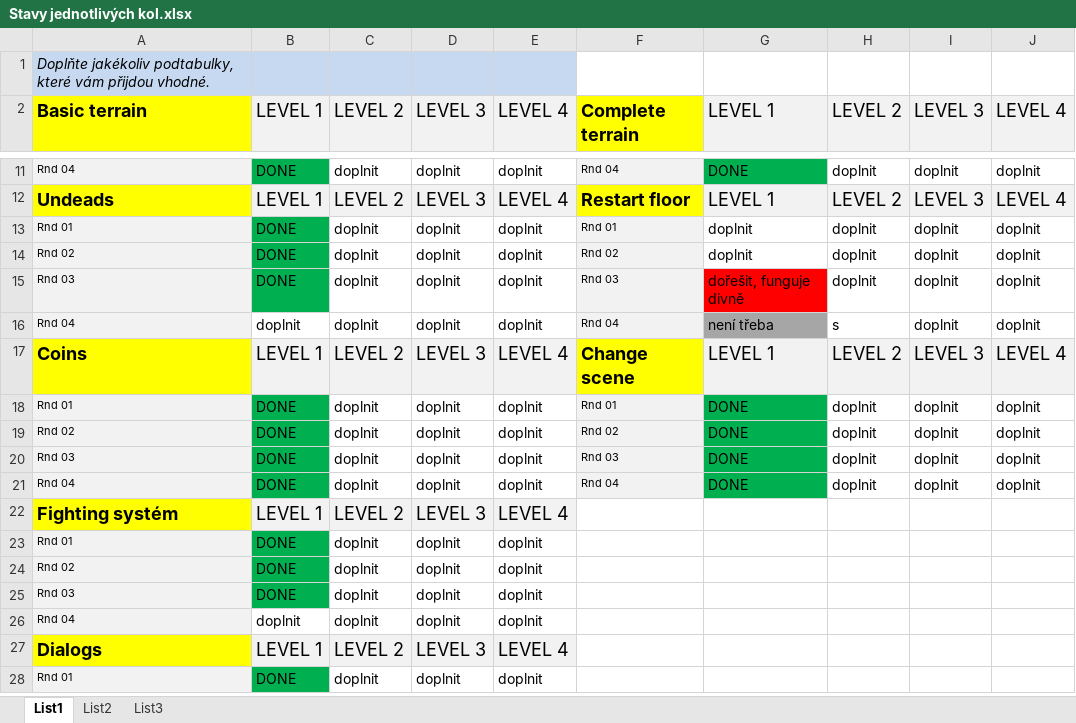
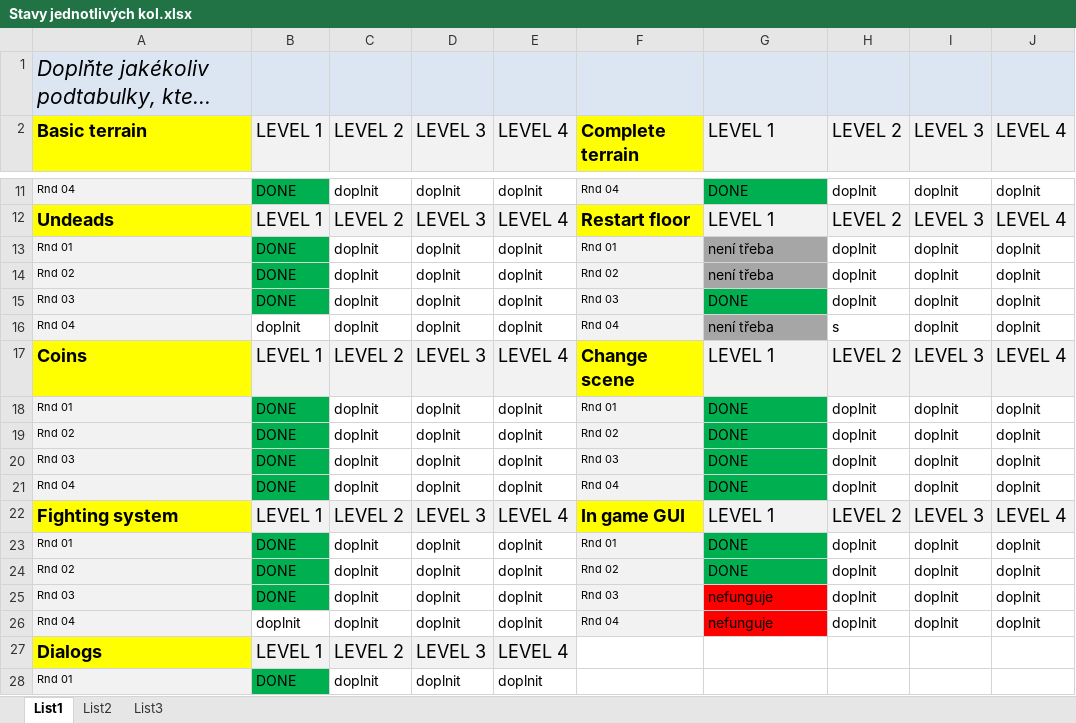
Before and after one commit to underworlds/Path-of-forgotten-warrior, an Excel workbook: Stavy jednotlivých kol.xlsx, sheet List1, drawn as a sheet; only a part is shown, gaps mark what is left out; long unchanged cells end in …; values as stored, in another font and other column widths than the file's, no borders; removed rows and columns are numbered as before the commit, all else as after; the diff names each change by its address in the sheet, - before the commit and + after, or states it on an @@ line.

```diff
--- a/Stavy jednotlivých kol.xlsx (sheet List1)
+++ b/Stavy jednotlivých kol.xlsx (sheet List1)
@@ A1 text size: larger @@
-F1:J1 fill: none
+F1:J1 fill: #DCE6F2
-G13:G14: doplnit
+G13:G14: není třeba
-G13:G14 fill: none
+G13:G14 fill: #A6A6A6
-G15: dořešit, funguje divně
+G15: DONE
-G15 fill: #FF0000
+G15 fill: #00B050
-row 22: Fighting systém | LEVEL 1 | LEVEL 2 | LEVEL 3 | LEVEL 4
+row 22: Fighting system | LEVEL 1 | LEVEL 2 | LEVEL 3 | LEVEL 4 | In game GUI | LEVEL 1 | LEVEL 2 | LEVEL 3 | LEVEL 4
-F23: (empty)
+F23: Rnd 01
-F23:F26 fill: none
+F23:F26 fill: #F2F2F2
-G23:G24: (empty)
+G23:G24: DONE
-G23:G24 fill: none
+G23:G24 fill: #00B050
-H23:H26: (empty)
+H23:H26: doplnit
-I23:I26: (empty)
+I23:I26: doplnit
-J23:J26: (empty)
+J23:J26: doplnit
-F24: (empty)
+F24: Rnd 02
-F25: (empty)
+F25: Rnd 03
-G25:G26: (empty)
+G25:G26: nefunguje
-G25:G26 fill: none
+G25:G26 fill: #FF0000
-F26: (empty)
+F26: Rnd 04
```
Also changed, not shown: 14 other files.
